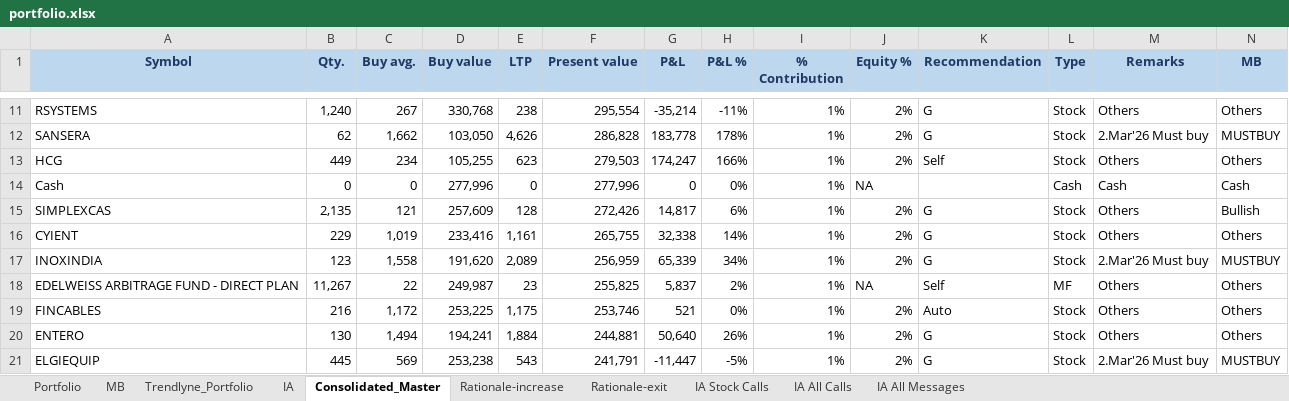
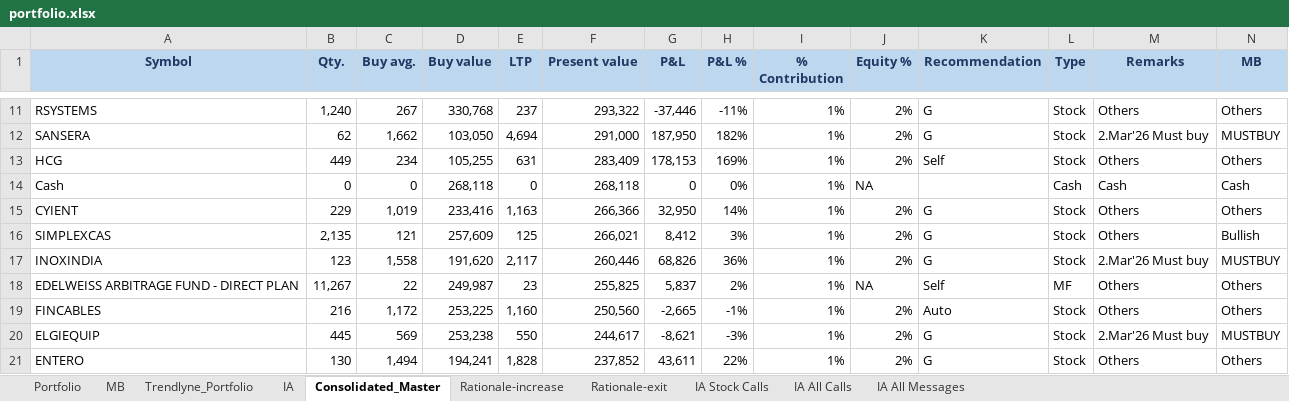
Before and after one commit to kvector0001/STT-Dashboard, an Excel workbook: data/portfolio.xlsx, sheet Consolidated_Master, drawn as a sheet; only a part is shown, gaps mark what is left out; values as stored, in another font and other column widths than the file's, no borders; charts and pictures and conditional formats not drawn; removed rows and columns are numbered as before the commit, all else as after; the diff covers the shown part only; the diff names each change by its address in the sheet, - before the commit and + after, or states it on an @@ line.

```diff
--- a/data/portfolio.xlsx (sheet Consolidated_Master)
+++ b/data/portfolio.xlsx (sheet Consolidated_Master)
-E11 (LTP): 238
+E11 (LTP): 237
-F11 (Present value): 295,554
+F11 (Present value): 293,322
-G11 (P&L): -35,214
+G11 (P&L): -37,446
-E12 (LTP): 4,626
+E12 (LTP): 4,694
-F12 (Present value): 286,828
+F12 (Present value): 291,000
-G12 (P&L): 183,778
+G12 (P&L): 187,950
-H12 (P&L %): 178%
+H12 (P&L %): 182%
-E13 (LTP): 623
+E13 (LTP): 631
-F13 (Present value): 279,503
+F13 (Present value): 283,409
-G13 (P&L): 174,247
+G13 (P&L): 178,153
-H13 (P&L %): 166%
+H13 (P&L %): 169%
-D14 (Buy value): 277,996
+D14 (Buy value): 268,118
-F14 (Present value): 277,996
+F14 (Present value): 268,118
-row 15: SIMPLEXCAS | 2,135 | 121 | 257,609 | 128 | 272,426 | 14,817 | 6% | 1% | 2% | G | Stock | Others | Bullish
-E15 (LTP): 1,161
+E15 (LTP): 1,163
-F15 (Present value): 265,755
+F15 (Present value): 266,366
-G15 (P&L): 32,338
+G15 (P&L): 32,950
+row 16: SIMPLEXCAS | 2,135 | 121 | 257,609 | 125 | 266,021 | 8,412 | 3% | 1% | 2% | G | Stock | Others | Bullish
-E17 (LTP): 2,089
+E17 (LTP): 2,117
-F17 (Present value): 256,959
+F17 (Present value): 260,446
-G17 (P&L): 65,339
+G17 (P&L): 68,826
-H17 (P&L %): 34%
+H17 (P&L %): 36%
-E19 (LTP): 1,175
+E19 (LTP): 1,160
-F19 (Present value): 253,746
+F19 (Present value): 250,560
-G19 (P&L): 521
+G19 (P&L): -2,665
-H19 (P&L %): 0%
+H19 (P&L %): -1%
-row 20: ENTERO | 130 | 1,494 | 194,241 | 1,884 | 244,881 | 50,640 | 26% | 1% | 2% | G | Stock | Others | Others
-E20 (LTP): 543
+E20 (LTP): 550
-F20 (Present value): 241,791
+F20 (Present value): 244,617
-G20 (P&L): -11,447
+G20 (P&L): -8,621
-H20 (P&L %): -5%
+H20 (P&L %): -3%
+row 21: ENTERO | 130 | 1,494 | 194,241 | 1,828 | 237,852 | 43,611 | 22% | 1% | 2% | G | Stock | Others | Others
```
Also changed, not shown: 32 added rows, 31 removed rows and 436 edited cells elsewhere in this sheet, sheet Portfolio, sheet IA, sheet Trendlyne_Portfolio, sheet MB, 2 other files.
